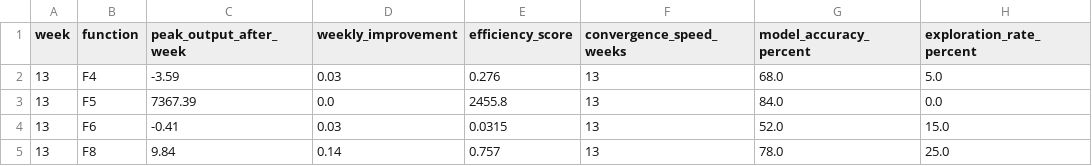
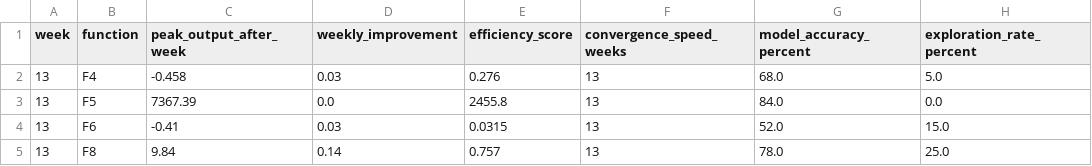
Before and after one commit to CaliforniaT/Tassos308, a CSV file: results/weekly_submissions/week_13/results.csv, drawn as a sheet; only a part is shown; the diff names each change by its address in the sheet, - before the commit and + after, or states it on an @@ line.

```diff
--- a/results/weekly_submissions/week_13/results.csv
+++ b/results/weekly_submissions/week_13/results.csv
-C2 (peak_output_after_week): -3.59
+C2 (peak_output_after_week): -0.458
```
Also changed, not shown: results/weekly_submissions/week_5/queries.csv, results/weekly_submissions/week_5/results.csv, 2 other files.
